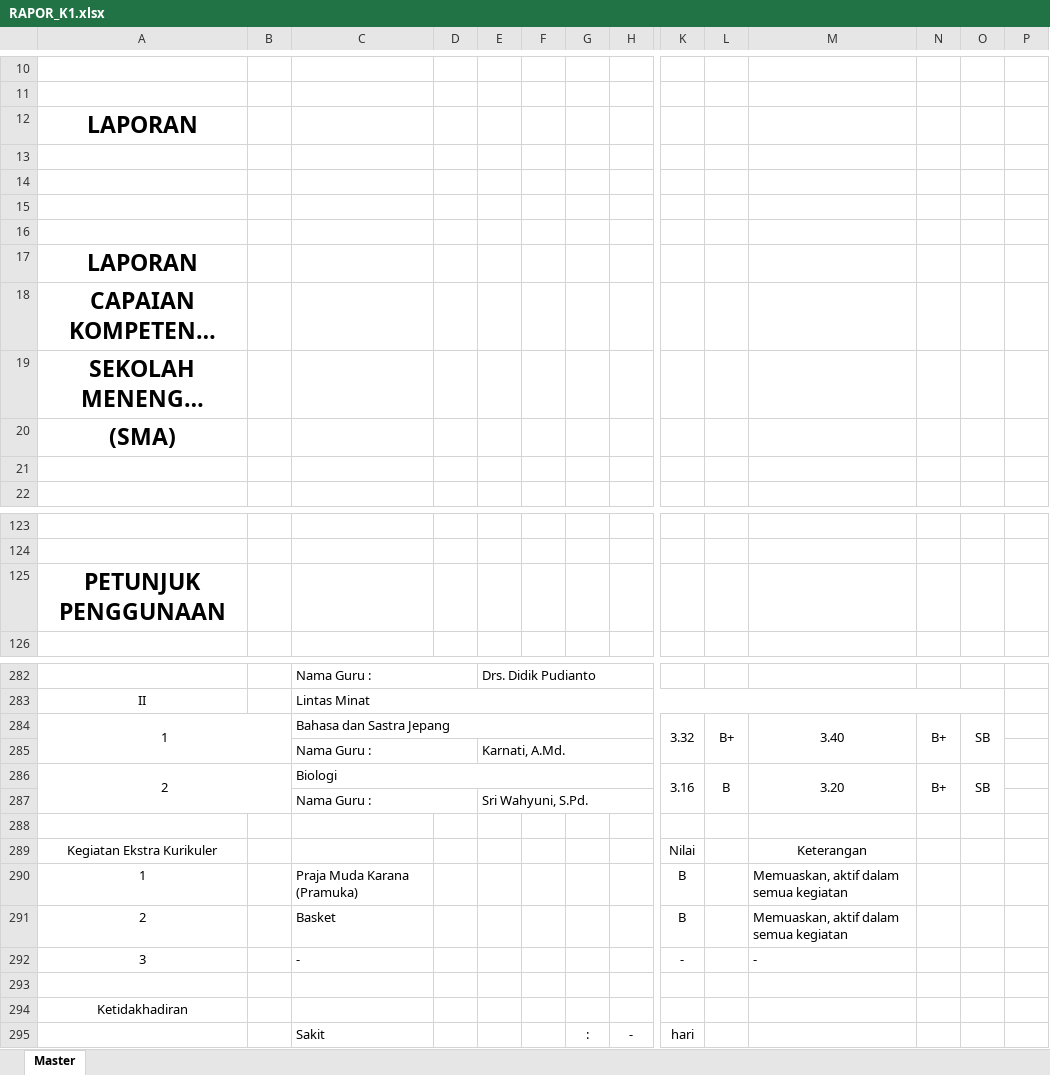
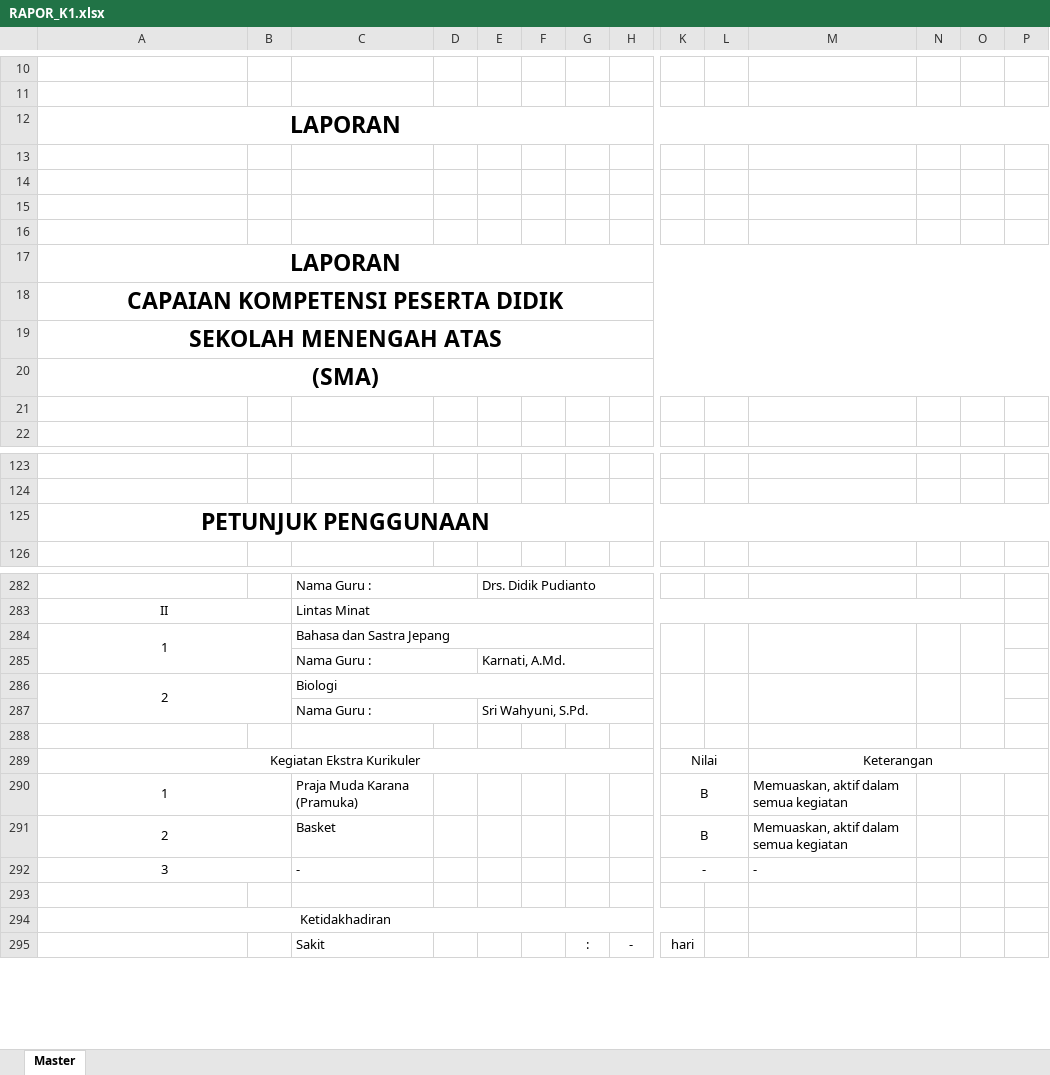
Before and after one commit to cakraamin/sma, an Excel workbook: template/RAPOR_K1.xlsx, sheet Master, drawn as a sheet; only a part is shown, gaps mark what is left out; long unchanged cells end in …; values as stored, in another font and other column widths than the file's, no borders; charts and pictures not drawn; removed rows and columns are numbered as before the commit, all else as after; rows hold the shown columns only; the diff covers the shown part only; the diff names each change by its address in the sheet, - before the commit and + after, or states it on an @@ line.

```diff
--- a/template/RAPOR_K1.xlsx (sheet Master)
+++ b/template/RAPOR_K1.xlsx (sheet Master)
+A12:P12 merged
+A17:P17 merged
+A18:P18 merged
+A19:P19 merged
+A20:P20 merged
+A125:P125 merged
+A283:B283 merged
-row 284: 1 |  | Bahasa dan Sastra Jepang |  |  |  |  |  | 3.32 | B+ | 3.40 | B+ | SB
+row 284: 1 |  | Bahasa dan Sastra Jepang
-row 286: 2 |  | Biologi |  |  |  |  |  | 3.16 | B | 3.20 | B+ | SB
+row 286: 2 |  | Biologi
+A289:J289 merged
+K289:L289 merged
+M289:P289 merged
+A290:B290 merged
+K290:L290 merged
+A291:B291 merged
+K291:L291 merged
+A292:B292 merged
+K292:L292 merged
+A294:K294 merged
```
Also changed, not shown: 14 added rows, 14 removed rows and merged cells elsewhere in this sheet, charts or pictures.
